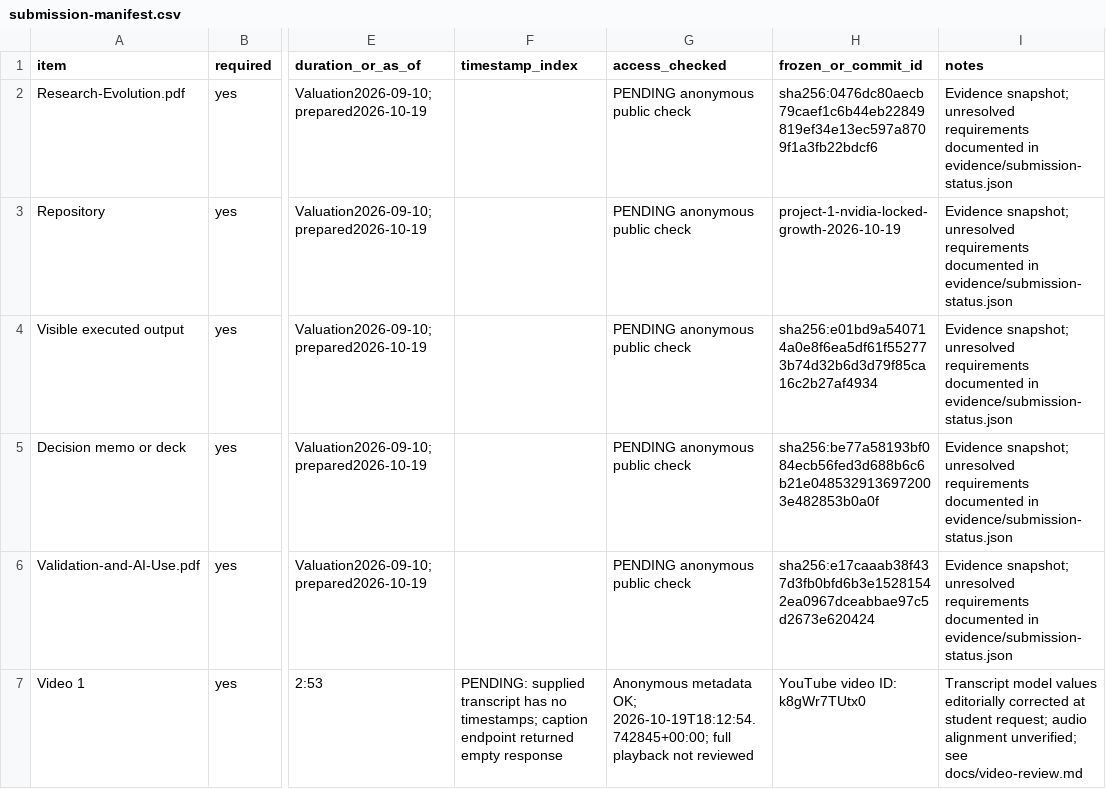
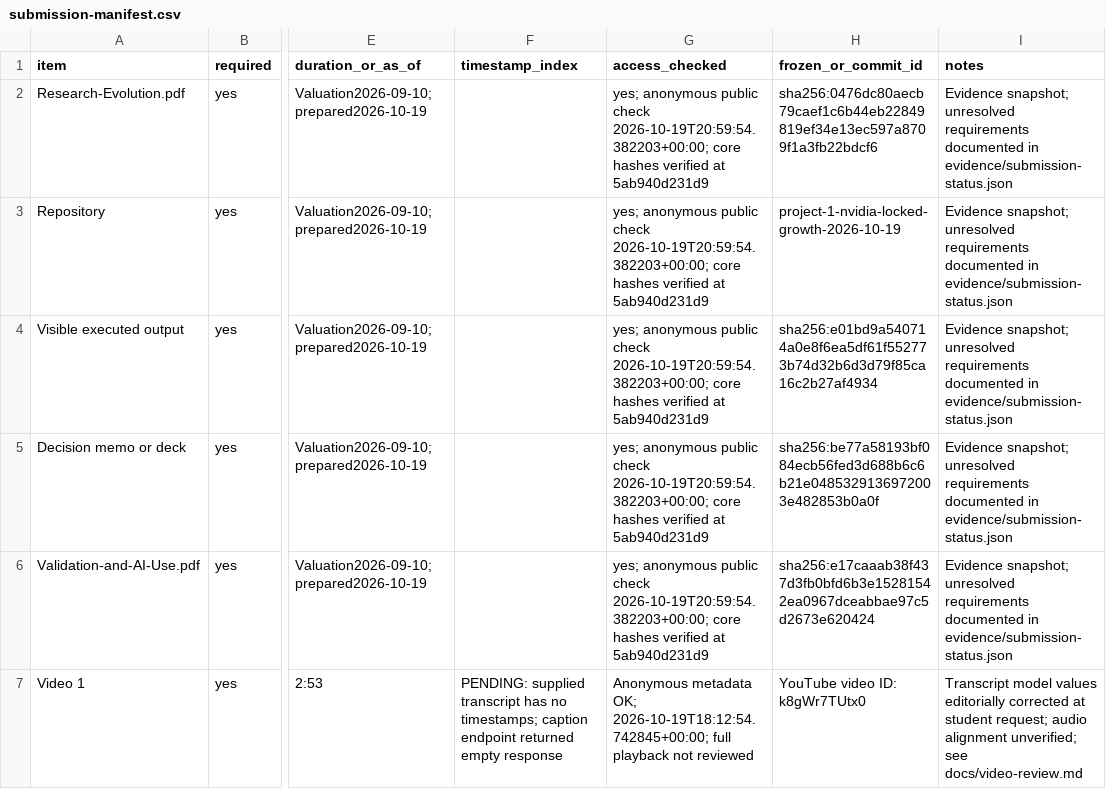
Before and after one commit to JP161632/FIN43900-Fall2026, a CSV file: projects/project-1/submission-manifest.csv, drawn as a sheet; only a part is shown, gaps mark what is left out; the diff covers the shown part only; the diff names each change by its address in the sheet, - before the commit and + after, or states it on an @@ line.

Commit message:
Freeze access-checked student locked-growth submission snapshot

```diff
--- a/projects/project-1/submission-manifest.csv
+++ b/projects/project-1/submission-manifest.csv
-G2:G6 (access_checked): PENDING anonymous public check
+G2:G6 (access_checked): yes; anonymous public check 2026-10-19T20:59:54.382203+00:00; core hashes verified at 5ab940d231d9
```
Also changed, not shown: 3 edited cells elsewhere in this file, 2 other files.
